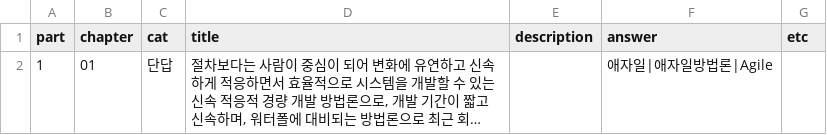
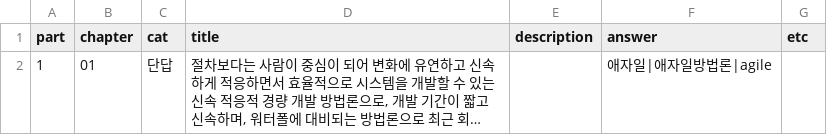
Before and after one commit to qus0in/i_need_gichul_2023, a CSV file: data/question01.csv, drawn as a sheet; long unchanged cells end in …; the diff names each change by its address in the sheet, - before the commit and + after, or states it on an @@ line.

```diff
--- a/data/question01.csv
+++ b/data/question01.csv
-F2 (answer): 애자일|애자일방법론|Agile
+F2 (answer): 애자일|애자일방법론|agile
```
Also changed, not shown: 1 other file.
